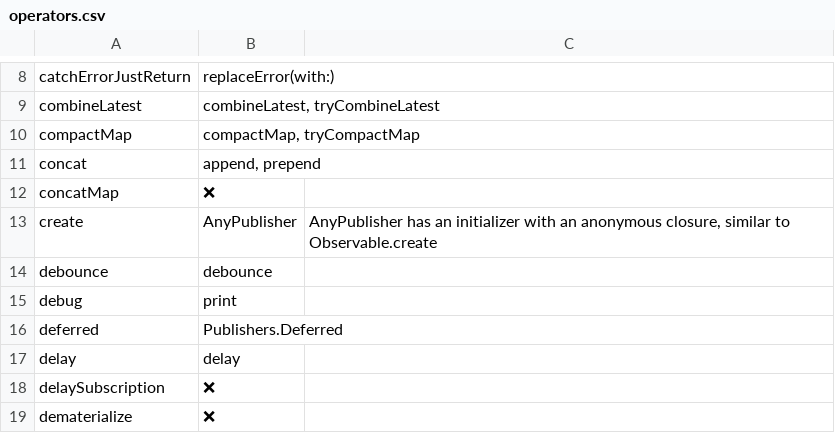
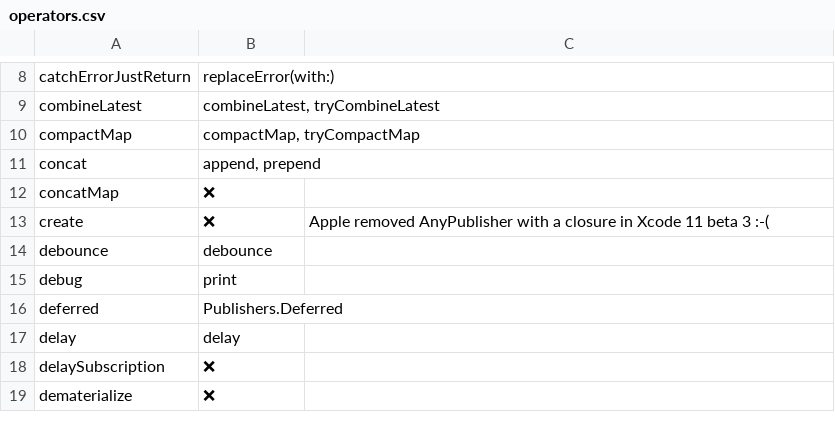
Before and after one commit to CombineCommunity/rxswift-to-combine-cheatsheet, a CSV file: Data/operators.csv, drawn as a sheet; only a part is shown, gaps mark what is left out.

Commit message:
Apple removed AnyPublisher closure variation similar to Observable.create.
https://twitter.com/freak4pc/status/1146463735151845377

```diff
--- a/Data/operators.csv
+++ b/Data/operators.csv
@@ -12,3 +12,3 @@ concat,"append, prepend",
 concatMap,❌,
-create,AnyPublisher,"AnyPublisher has an initializer with an anonymous closure, similar to Observable.create"
+create,❌,Apple removed AnyPublisher with a closure in Xcode 11 beta 3 :-(
 debounce,debounce,
```
Also changed, not shown: 2 other files.
